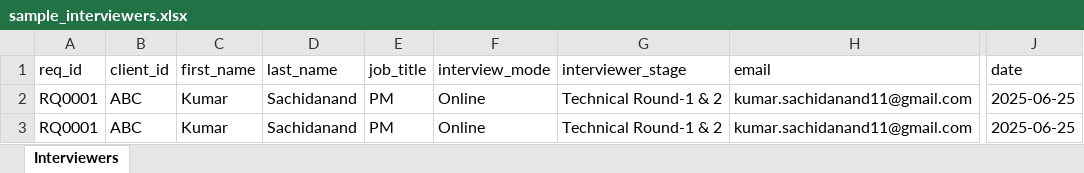
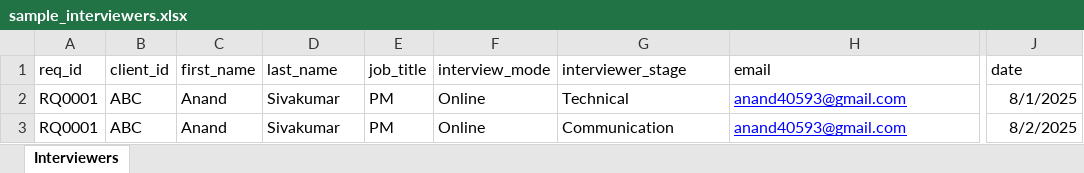
Before and after one commit to Development-Eghai/hiring_backend, an Excel workbook: media/resumes/sample_interviewers.xlsx, sheet Interviewers, drawn as a sheet; only a part is shown, gaps mark what is left out; values as stored, in another font and other column widths than the file's, no borders; the diff names each change by its address in the sheet, - before the commit and + after, or states it on an @@ line.

```diff
--- a/media/resumes/sample_interviewers.xlsx (sheet Interviewers)
+++ b/media/resumes/sample_interviewers.xlsx (sheet Interviewers)
-C2:C3 (first_name): Kumar
+C2:C3 (first_name): Anand
-D2:D3 (last_name): Sachidanand
+D2:D3 (last_name): Sivakumar
-G2 (interviewer_stage): Technical Round-1 & 2
+G2 (interviewer_stage): Technical
-H2:H3 (email): kumar.sachidanand11@gmail.com
+H2:H3 (email): anand40593@gmail.com
@@ H2:H3 underline: off → on, text colour: black → #0000FF @@
-J2 (date): 2025-06-25
+J2 (date): 8/1/2025
-G3 (interviewer_stage): Technical Round-1 & 2
+G3 (interviewer_stage): Communication
-J3 (date): 2025-06-25
+J3 (date): 8/2/2025
```
Also changed, not shown: sample_interviewers.xlsx, 6 other files.
